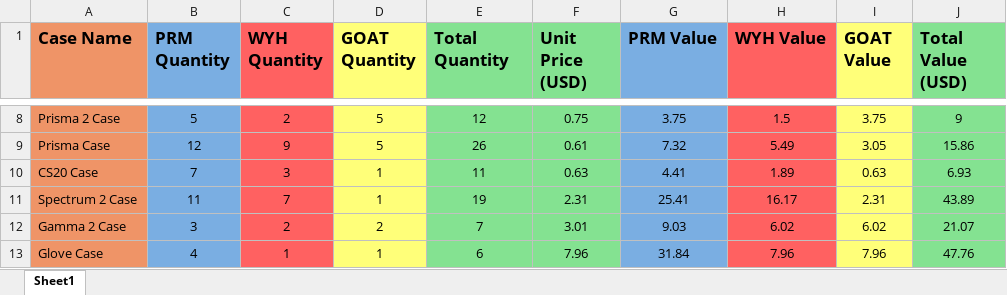
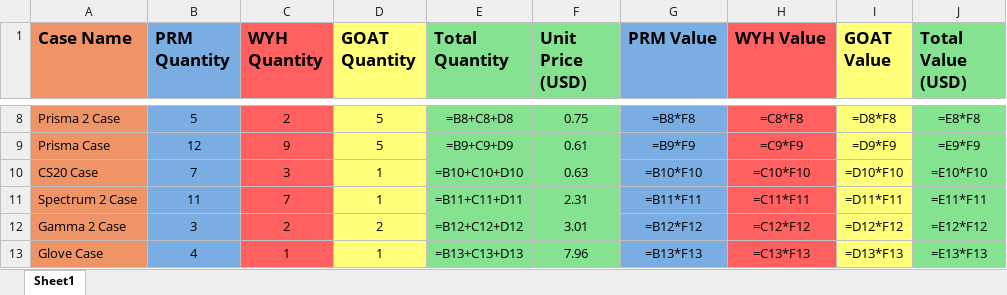
Before and after one commit to Rayan-Mansoor/Selenium-CS2-Marketplace-Web-Scraping, an Excel workbook: CS2 Cases.xlsx, sheet Sheet1, drawn as a sheet; only a part is shown, gaps mark what is left out; values as stored, in another font and other column widths than the file's, no borders; formulas without a stored value are shown as written; the diff covers the shown part only; the diff names each change by its address in the sheet, - before the commit and + after, or states it on an @@ line.

```diff
--- a/CS2 Cases.xlsx (sheet Sheet1)
+++ b/CS2 Cases.xlsx (sheet Sheet1)
-E8 (Total Quantity): 12
+E8 (Total Quantity): =B8+C8+D8
-G8 (PRM Value): 3.75
+G8 (PRM Value): =B8*F8
-H8 (WYH Value): 1.5
+H8 (WYH Value): =C8*F8
-I8 (GOAT Value): 3.75
+I8 (GOAT Value): =D8*F8
-J8 (Total Value (USD)): 9
+J8 (Total Value (USD)): =E8*F8
-E9 (Total Quantity): 26
+E9 (Total Quantity): =B9+C9+D9
-G9 (PRM Value): 7.32
+G9 (PRM Value): =B9*F9
-H9 (WYH Value): 5.49
+H9 (WYH Value): =C9*F9
-I9 (GOAT Value): 3.05
+I9 (GOAT Value): =D9*F9
-J9 (Total Value (USD)): 15.86
+J9 (Total Value (USD)): =E9*F9
-E10 (Total Quantity): 11
+E10 (Total Quantity): =B10+C10+D10
-G10 (PRM Value): 4.41
+G10 (PRM Value): =B10*F10
-H10 (WYH Value): 1.89
+H10 (WYH Value): =C10*F10
-I10 (GOAT Value): 0.63
+I10 (GOAT Value): =D10*F10
-J10 (Total Value (USD)): 6.93
+J10 (Total Value (USD)): =E10*F10
-E11 (Total Quantity): 19
+E11 (Total Quantity): =B11+C11+D11
-G11 (PRM Value): 25.41
+G11 (PRM Value): =B11*F11
-H11 (WYH Value): 16.17
+H11 (WYH Value): =C11*F11
-I11 (GOAT Value): 2.31
+I11 (GOAT Value): =D11*F11
-J11 (Total Value (USD)): 43.89
+J11 (Total Value (USD)): =E11*F11
-E12 (Total Quantity): 7
+E12 (Total Quantity): =B12+C12+D12
-G12 (PRM Value): 9.03
+G12 (PRM Value): =B12*F12
-H12 (WYH Value): 6.02
+H12 (WYH Value): =C12*F12
-I12 (GOAT Value): 6.02
+I12 (GOAT Value): =D12*F12
-J12 (Total Value (USD)): 21.07
+J12 (Total Value (USD)): =E12*F12
-E13 (Total Quantity): 6
+E13 (Total Quantity): =B13+C13+D13
-G13 (PRM Value): 31.84
+G13 (PRM Value): =B13*F13
-H13 (WYH Value): 7.96
+H13 (WYH Value): =C13*F13
-I13 (GOAT Value): 7.96
+I13 (GOAT Value): =D13*F13
-J13 (Total Value (USD)): 47.76
+J13 (Total Value (USD)): =E13*F13
```
Also changed, not shown: 1 added row, 1 removed row and 77 edited cells elsewhere in this sheet, 6 other files.
